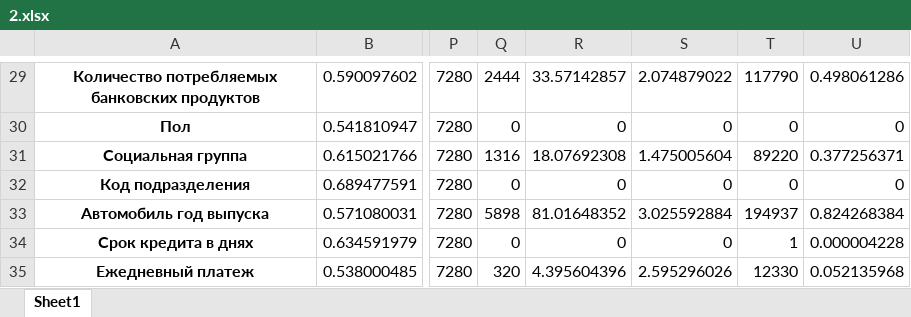
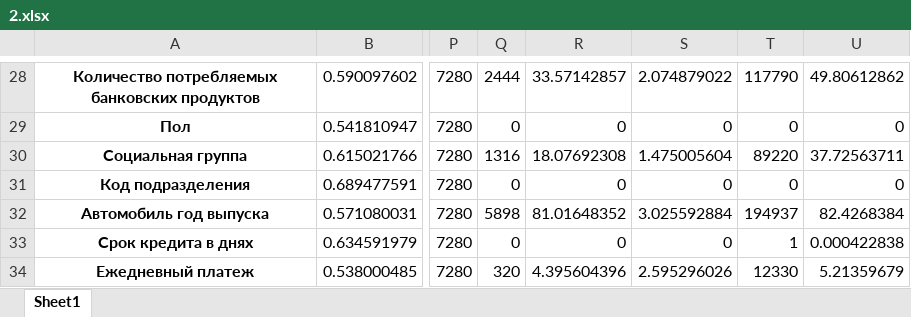
Before and after one commit to Dranikf/diplom_project, an Excel workbook: prog/data_processing/result/classify_abby/2.xlsx, sheet Sheet1, drawn as a sheet; only a part is shown, gaps mark what is left out; values as stored, in another font and other column widths than the file's, no borders; addresses are those after the commit; the diff covers the shown part only; the diff names each change by its address in the sheet, - before the commit and + after, or states it on an @@ line.

```diff
--- a/prog/data_processing/result/classify_abby/2.xlsx (sheet Sheet1)
+++ b/prog/data_processing/result/classify_abby/2.xlsx (sheet Sheet1)
-U28: 0.498061286
+U28: 49.80612862
-U30: 0.377256371
+U30: 37.72563711
-U32: 0.824268384
+U32: 82.4268384
-U33: 0.000004228
+U33: 0.000422838
-U34: 0.052135968
+U34: 5.21359679
```
Also changed, not shown: 1 removed row and 20 edited cells elsewhere in this sheet, prog/data_processing/result/classify_abby/1.xlsx, prog/data_processing/result/describe_predictors/1_initial.xlsx, 10 other files.
